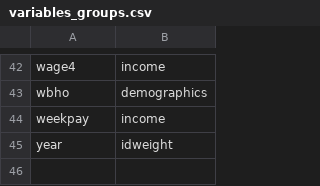
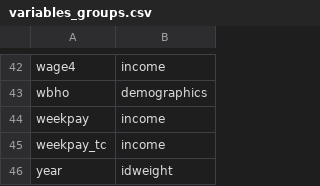
Before and after one commit to Economic/epiextracts, a CSV file: code/docs/variables_groups.csv, drawn as a sheet; only a part is shown, gaps mark what is left out; the diff names each change by its address in the sheet, - before the commit and + after, or states it on an @@ line.

Commit message:
add weekpay_tc top-code indicator

```diff
--- a/code/docs/variables_groups.csv
+++ b/code/docs/variables_groups.csv
+row 45: weekpay_tc | income
```
Also changed, not shown: 2 other files.
